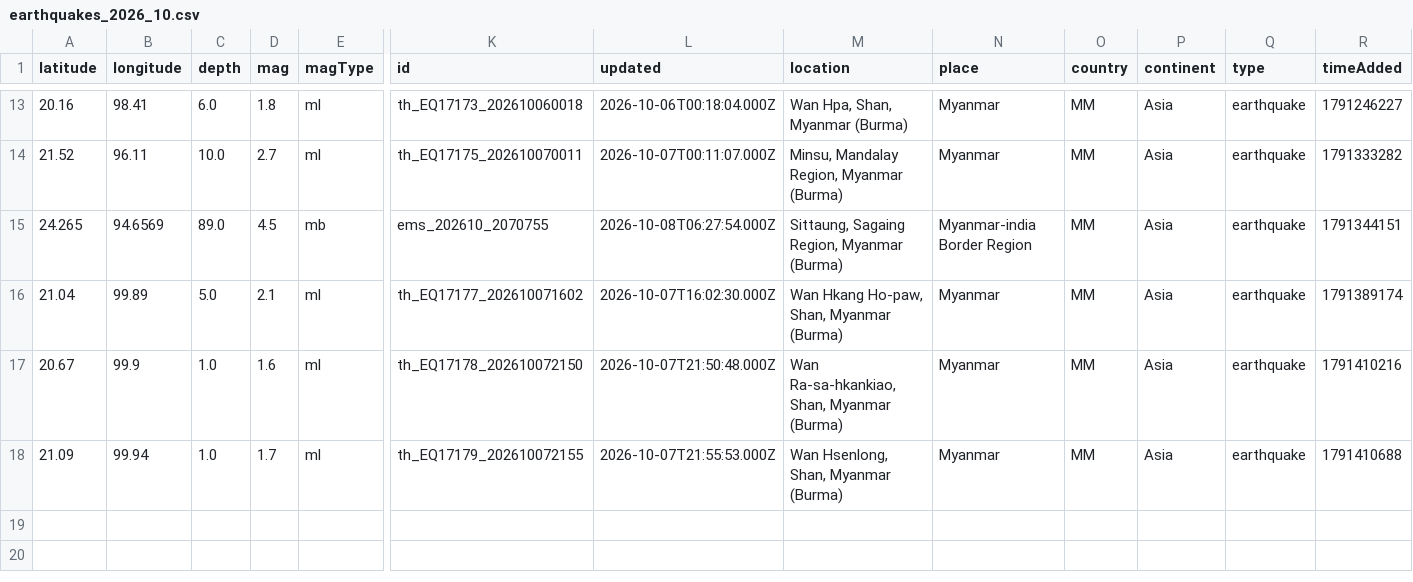
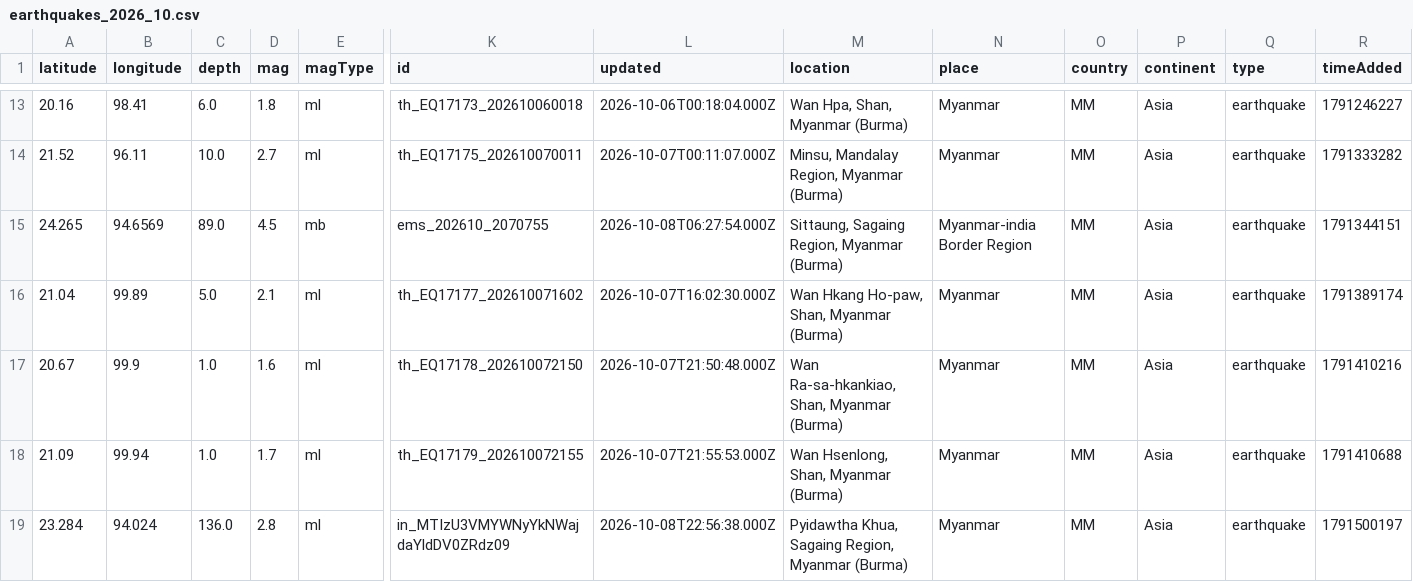
Before and after one commit to akzedevops/mmeqopendata, a CSV file: quake_exports/csv/monthly/earthquakes_2026_10.csv, drawn as a sheet; only a part is shown, gaps mark what is left out; rows hold the shown columns only; the diff names each change by its address in the sheet, - before the commit and + after, or states it on an @@ line.

```diff
--- a/quake_exports/csv/monthly/earthquakes_2026_10.csv
+++ b/quake_exports/csv/monthly/earthquakes_2026_10.csv
+row 19: 23.284 | 94.024 | 136.0 | 2.8 | ml | in_MTIzU3VMYWNyYkNWajdaYldDV0ZRdz09 | 2026-10-08T22:56:38.000Z | Pyidawtha Khua, Sagaing Region, Myanmar (Burma) | Myanmar | MM | Asia | earthquake | 1791500197
```
Also changed, not shown: quake_exports/csv/yearly/earthquakes_2026.csv, 4 other files.
